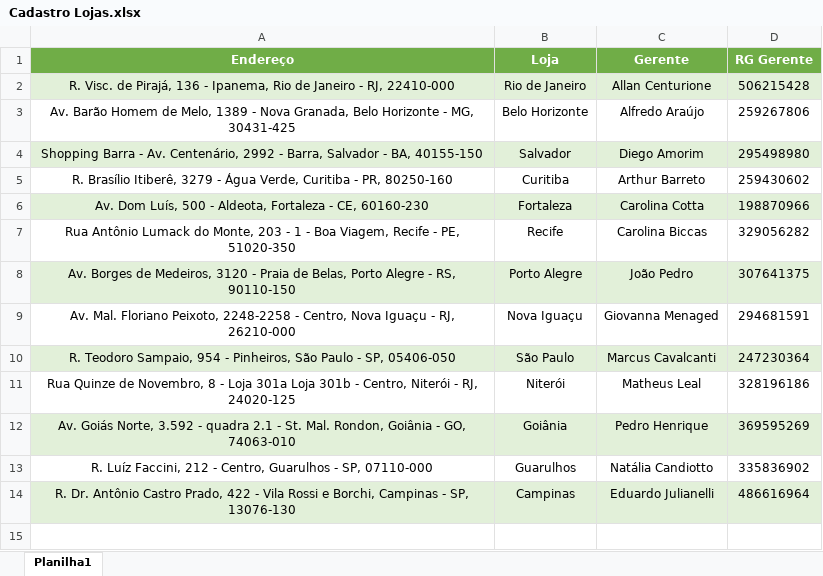
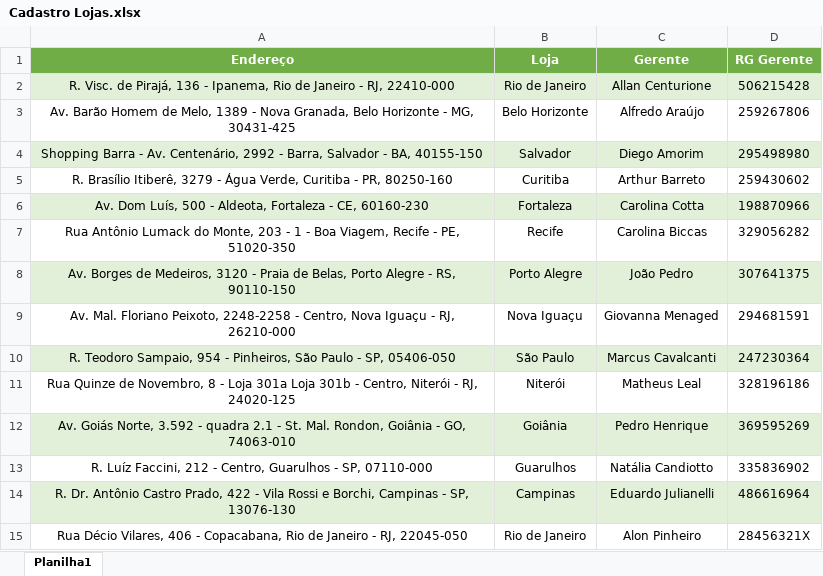
Before and after one commit to jharbes/hashtagPowerBI, an Excel workbook: 003-importacaoETratamentoDeBaseDeDadosComPowerQuery/Cadastro Lojas.xlsx, sheet Planilha1, drawn as a sheet; values as stored, in another font and other column widths than the file's, no borders; the diff names each change by its address in the sheet, - before the commit and + after, or states it on an @@ line.

Commit message:
10- resolvendo erro na atulizacao na base de dados

```diff
--- a/003-importacaoETratamentoDeBaseDeDadosComPowerQuery/Cadastro Lojas.xlsx (sheet Planilha1)
+++ b/003-importacaoETratamentoDeBaseDeDadosComPowerQuery/Cadastro Lojas.xlsx (sheet Planilha1)
+row 15: Rua Décio Vilares, 406 - Copacabana, Rio de Janeiro - RJ, 22045-050 | Rio de Janeiro | Alon Pinheiro | 28456321X
```
Also changed, not shown: 2 other files.
